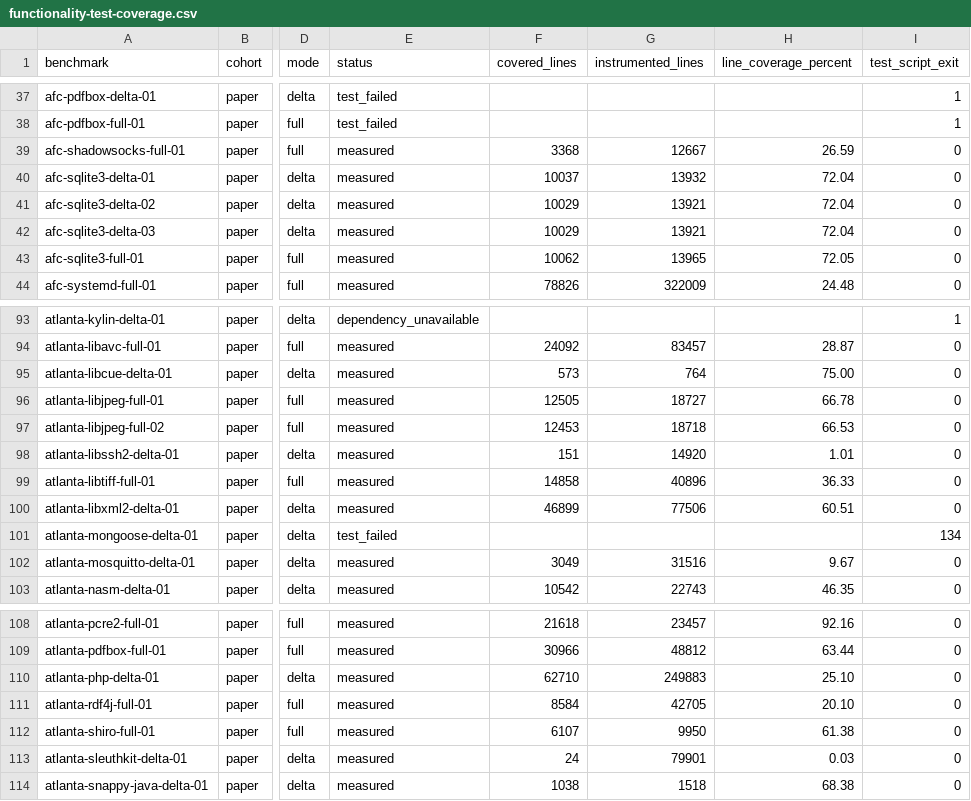
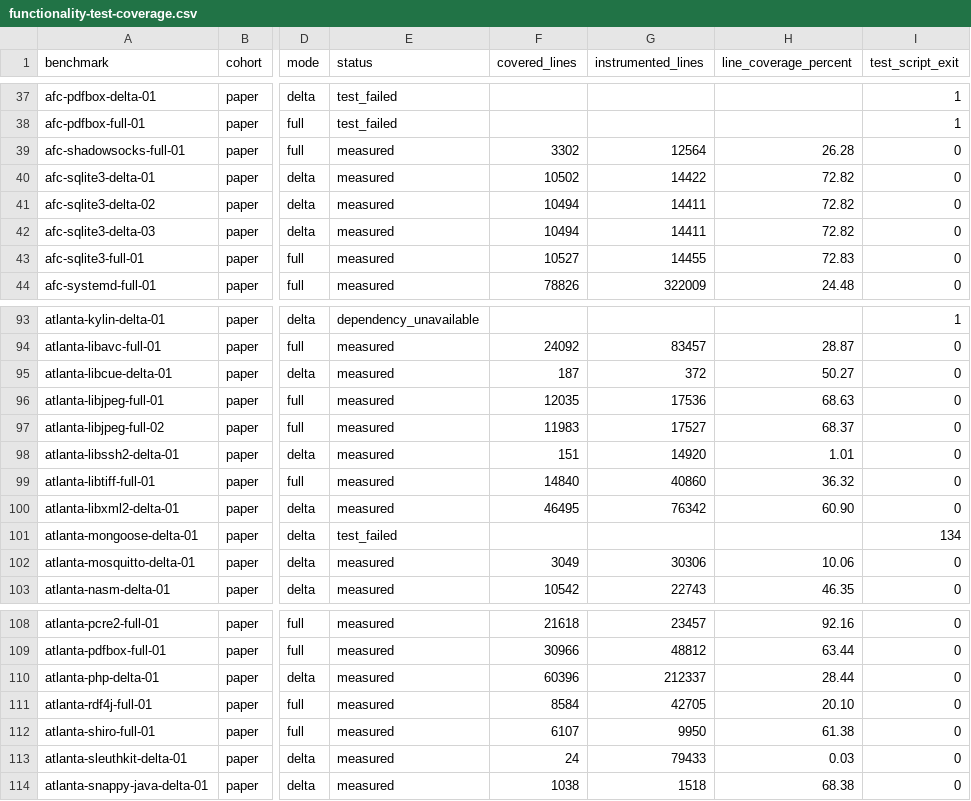
Before and after one commit to sslab-gatech/CRSBench, a CSV file: docs/reference/functionality-test-coverage.csv, drawn as a sheet; only a part is shown, gaps mark what is left out; the diff covers the shown part only; the diff names each change by its address in the sheet, - before the commit and + after, or states it on an @@ line.

Commit message:
docs(reference): correct coverage source scope

```diff
--- a/docs/reference/functionality-test-coverage.csv
+++ b/docs/reference/functionality-test-coverage.csv
-F39 (covered_lines): 3368
+F39 (covered_lines): 3302
-G39 (instrumented_lines): 12667
+G39 (instrumented_lines): 12564
-H39 (line_coverage_percent): 26.59
+H39 (line_coverage_percent): 26.28
-F40 (covered_lines): 10037
+F40 (covered_lines): 10502
-G40 (instrumented_lines): 13932
+G40 (instrumented_lines): 14422
-H40:H42 (line_coverage_percent): 72.04
+H40:H42 (line_coverage_percent): 72.82
-F41:F42 (covered_lines): 10029
+F41:F42 (covered_lines): 10494
-G41:G42 (instrumented_lines): 13921
+G41:G42 (instrumented_lines): 14411
-F43 (covered_lines): 10062
+F43 (covered_lines): 10527
-G43 (instrumented_lines): 13965
+G43 (instrumented_lines): 14455
-H43 (line_coverage_percent): 72.05
+H43 (line_coverage_percent): 72.83
-F95 (covered_lines): 573
+F95 (covered_lines): 187
-G95 (instrumented_lines): 764
+G95 (instrumented_lines): 372
-H95 (line_coverage_percent): 75.00
+H95 (line_coverage_percent): 50.27
-F96 (covered_lines): 12505
+F96 (covered_lines): 12035
-G96 (instrumented_lines): 18727
+G96 (instrumented_lines): 17536
-H96 (line_coverage_percent): 66.78
+H96 (line_coverage_percent): 68.63
-F97 (covered_lines): 12453
+F97 (covered_lines): 11983
-G97 (instrumented_lines): 18718
+G97 (instrumented_lines): 17527
-H97 (line_coverage_percent): 66.53
+H97 (line_coverage_percent): 68.37
-F99 (covered_lines): 14858
+F99 (covered_lines): 14840
-G99 (instrumented_lines): 40896
+G99 (instrumented_lines): 40860
-H99 (line_coverage_percent): 36.33
+H99 (line_coverage_percent): 36.32
-F100 (covered_lines): 46899
+F100 (covered_lines): 46495
-G100 (instrumented_lines): 77506
+G100 (instrumented_lines): 76342
-H100 (line_coverage_percent): 60.51
+H100 (line_coverage_percent): 60.90
-G102 (instrumented_lines): 31516
+G102 (instrumented_lines): 30306
-H102 (line_coverage_percent): 9.67
+H102 (line_coverage_percent): 10.06
-F110 (covered_lines): 62710
+F110 (covered_lines): 60396
-G110 (instrumented_lines): 249883
+G110 (instrumented_lines): 212337
-H110 (line_coverage_percent): 25.10
+H110 (line_coverage_percent): 28.44
-G113 (instrumented_lines): 79901
+G113 (instrumented_lines): 79433
```
Also changed, not shown: 35 edited cells elsewhere in this file, 2 other files.
